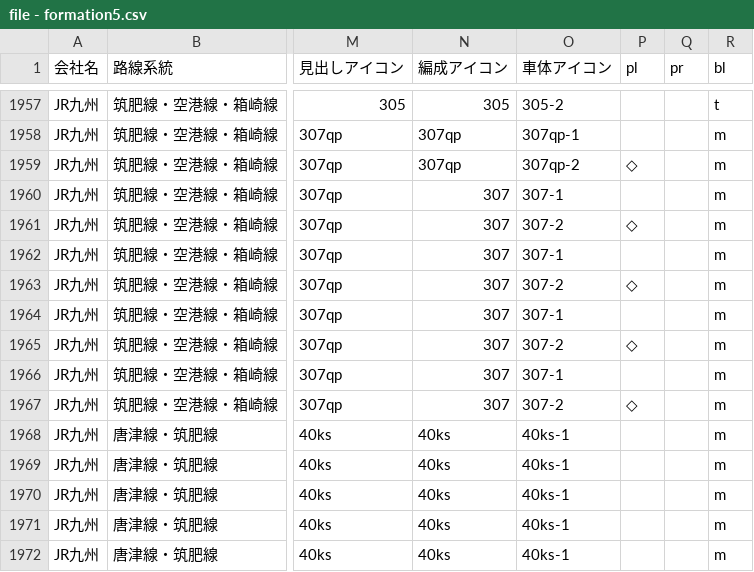
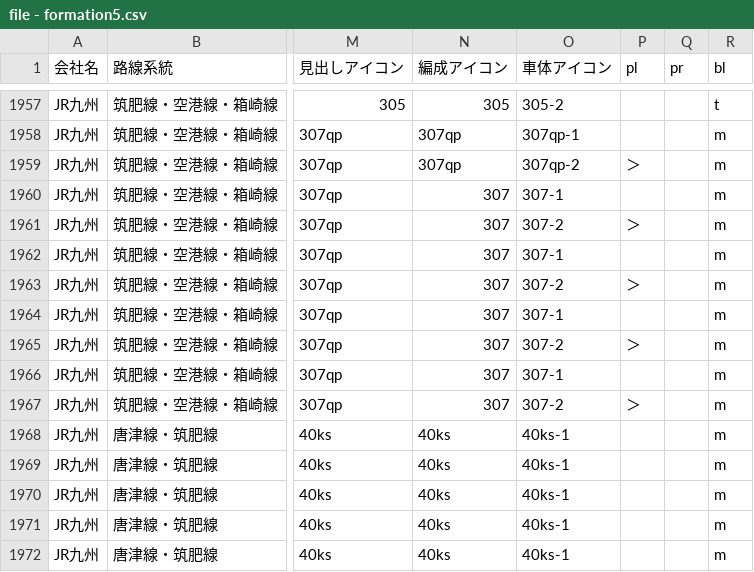
Before and after one commit to aqua-2857/formations, a CSV file: file - formation5.csv, drawn as a sheet; only a part is shown, gaps mark what is left out; the diff names each change by its address in the sheet, - before the commit and + after, or states it on an @@ line.

Commit message:
Add files via upload

```diff
--- a/file - formation5.csv
+++ b/file - formation5.csv
-P1959 (pl): ◇
+P1959 (pl): ＞
-P1961 (pl): ◇
+P1961 (pl): ＞
-P1963 (pl): ◇
+P1963 (pl): ＞
-P1965 (pl): ◇
+P1965 (pl): ＞
-P1967 (pl): ◇
+P1967 (pl): ＞
```
